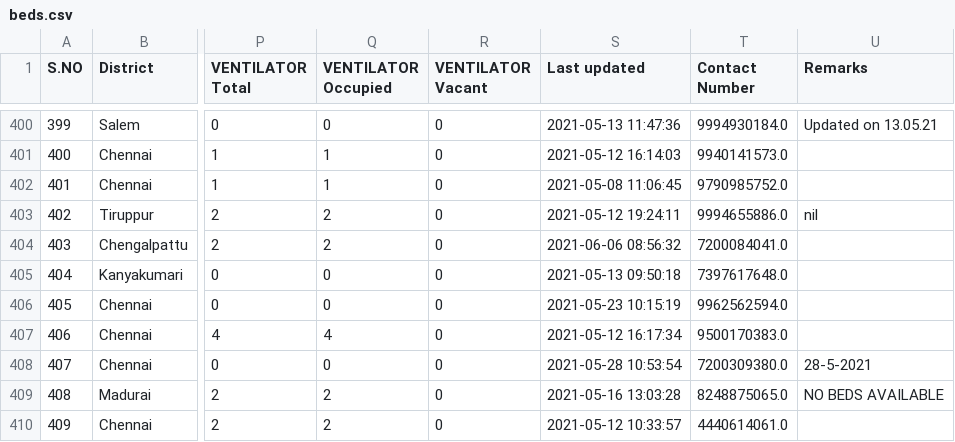
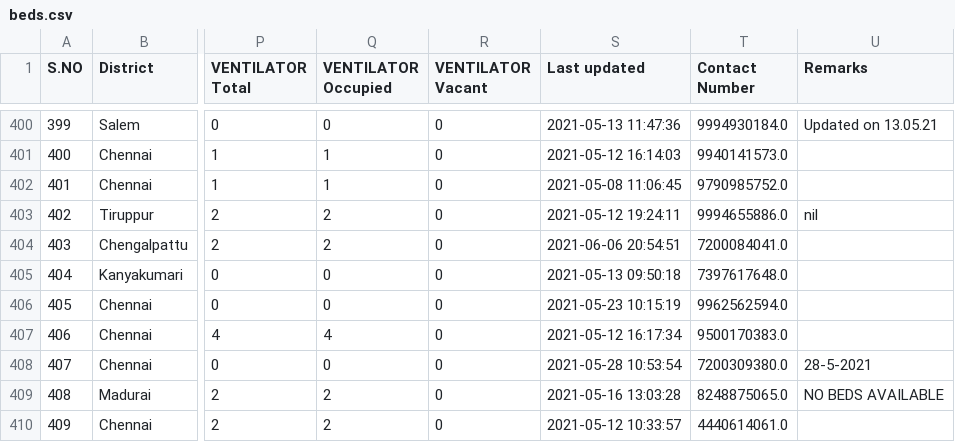
Before and after one commit to stopcoronatn/stopcoronatn.github.io, a CSV file: data/beds.csv, drawn as a sheet; only a part is shown, gaps mark what is left out; the diff names each change by its address in the sheet, - before the commit and + after, or states it on an @@ line.

```diff
--- a/data/beds.csv
+++ b/data/beds.csv
-S404 (Last updated): 2021-06-06 08:56:32
+S404 (Last updated): 2021-06-06 20:54:51
```
